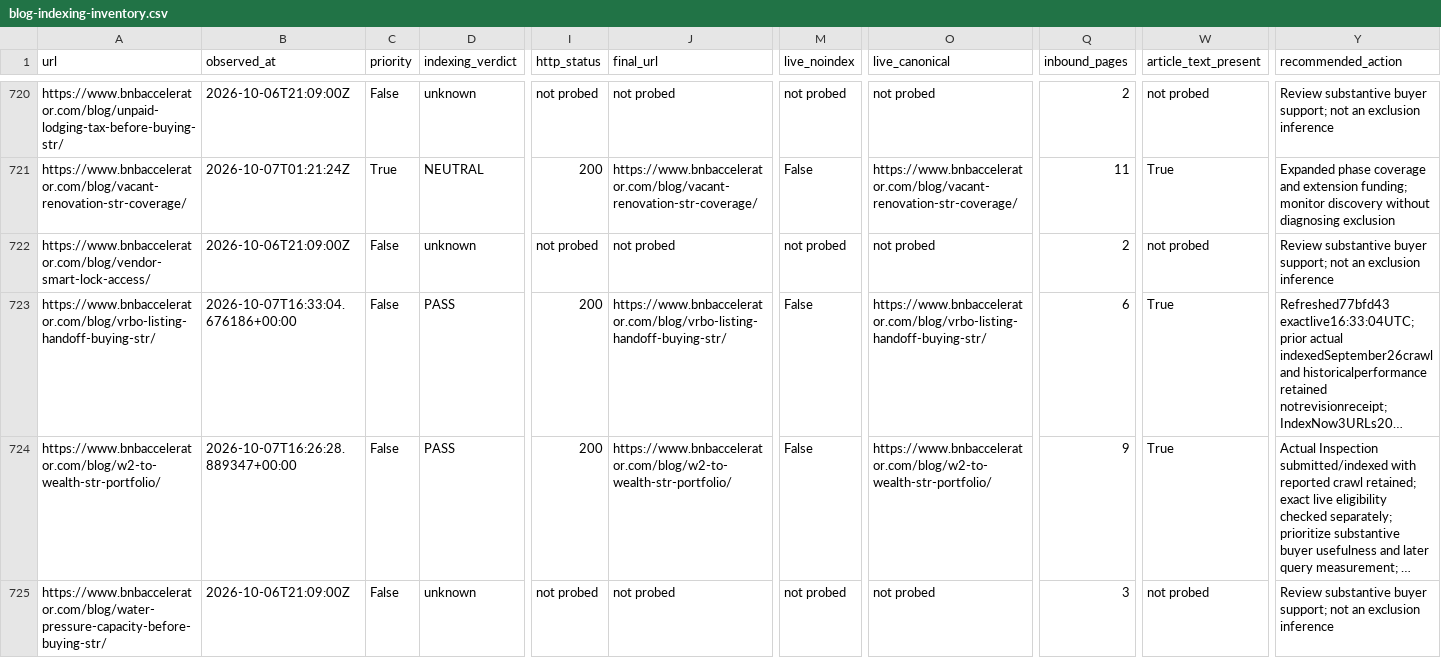
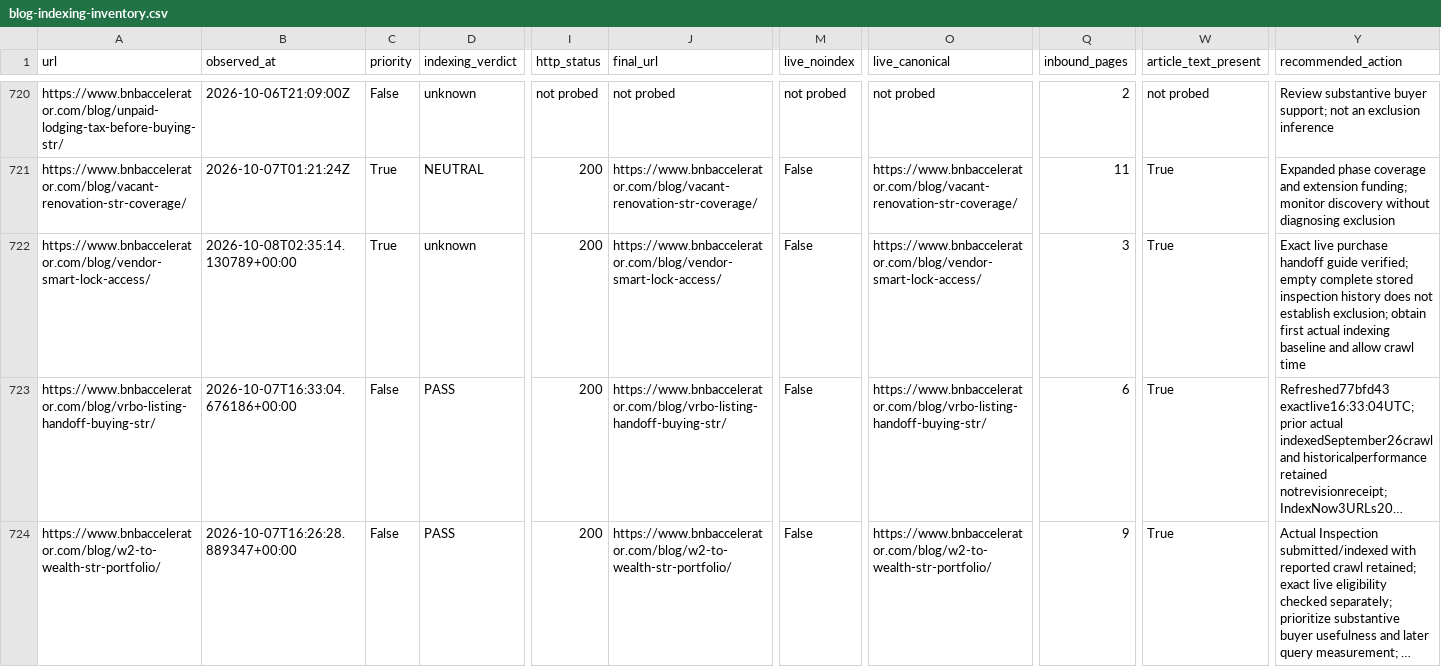
Before and after one commit to drconnorrobertson/bnb-accelerator-site, a CSV file: _gen/blog-indexing-inventory.csv, drawn as a sheet; only a part is shown, gaps mark what is left out; the shorter side is filled out with more unchanged rows; long unchanged cells end in …; the diff names each change by its address in the sheet, - before the commit and + after, or states it on an @@ line.

Commit message:
Record verified vendor-access publication evidence

```diff
--- a/_gen/blog-indexing-inventory.csv
+++ b/_gen/blog-indexing-inventory.csv
-B722 (observed_at): 2026-10-06T21:09:00Z
+B722 (observed_at): 2026-10-08T02:35:14.130789+00:00
-C722 (priority): False
+C722 (priority): True
-I722 (http_status): not probed
+I722 (http_status): 200
-J722 (final_url): not probed
+J722 (final_url): https://www.bnbaccelerator.com/blog/vendor-smart-lock-access/
-M722 (live_noindex): not probed
+M722 (live_noindex): False
-O722 (live_canonical): not probed
+O722 (live_canonical): https://www.bnbaccelerator.com/blog/vendor-smart-lock-access/
-Q722 (inbound_pages): 2
+Q722 (inbound_pages): 3
-W722 (article_text_present): not probed
+W722 (article_text_present): True
-Y722 (recommended_action): Review substantive buyer support; not an exclusion inference
+Y722 (recommended_action): Exact live purchase handoff guide verified; empty complete stored inspection history does not establish exclusion; obtain first actual indexing baseline and allow crawl time
```
Also changed, not shown: 4 other files.
